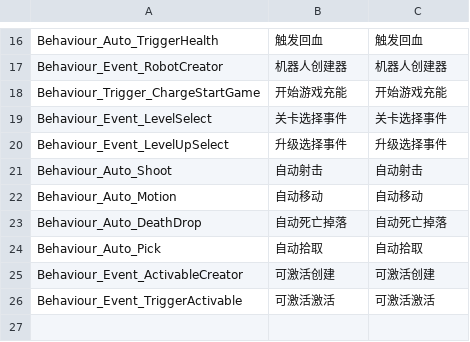
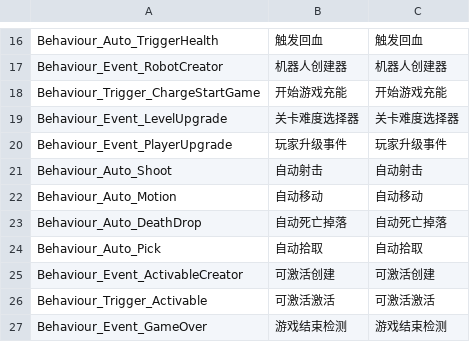
Before and after one commit to WH961230/YiSa, a CSV file: Assets/StreamingAssets/Csv/BehaviourConfig.csv, drawn as a sheet; only a part is shown, gaps mark what is left out.

```diff
--- a/Assets/StreamingAssets/Csv/BehaviourConfig.csv
+++ b/Assets/StreamingAssets/Csv/BehaviourConfig.csv
@@ -18,4 +18,4 @@ Behaviour_Event_RobotCreator,机器人创建器,机器人创建器
 Behaviour_Trigger_ChargeStartGame,开始游戏充能,开始游戏充能
-Behaviour_Event_LevelSelect,关卡选择事件,关卡选择事件
-Behaviour_Event_LevelUpSelect,升级选择事件,升级选择事件
+Behaviour_Event_LevelUpgrade,关卡难度选择器,关卡难度选择器
+Behaviour_Event_PlayerUpgrade,玩家升级事件,玩家升级事件
 Behaviour_Auto_Shoot,自动射击,自动射击
@@ -25,2 +25,3 @@ Behaviour_Auto_Pick,自动拾取,自动拾取
 Behaviour_Event_ActivableCreator,可激活创建,可激活创建
-Behaviour_Event_TriggerActivable,可激活激活,可激活激活
+Behaviour_Trigger_Activable,可激活激活,可激活激活
+Behaviour_Event_GameOver,游戏结束检测,游戏结束检测
```
Also changed, not shown: Assets/StreamingAssets/Csv/BehaviourGenerate.csv, Assets/StreamingAssets/Csv/FlowGenerate.csv, 42 other files.
